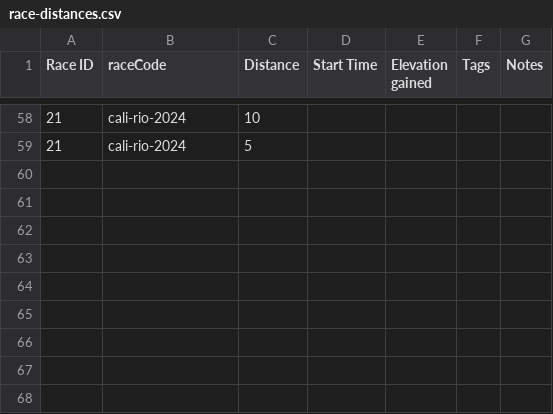
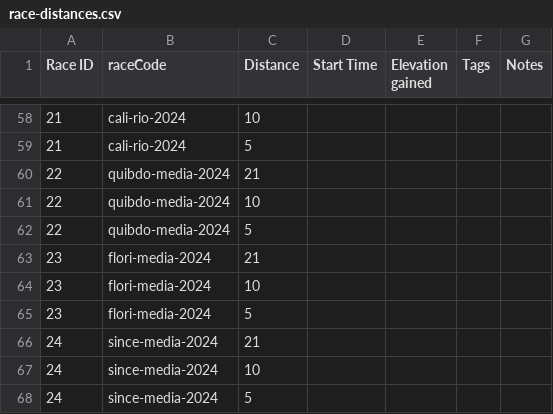
Before and after one commit to maurobedoyalondono/conversion-tools, a CSV file: inputs/race-distances.csv, drawn as a sheet; only a part is shown, gaps mark what is left out; the diff names each change by its address in the sheet, - before the commit and + after, or states it on an @@ line.

```diff
--- a/inputs/race-distances.csv
+++ b/inputs/race-distances.csv
+row 60: 22 | quibdo-media-2024 | 21
+row 61: 22 | quibdo-media-2024 | 10
+row 62: 22 | quibdo-media-2024 | 5
+row 63: 23 | flori-media-2024 | 21
+row 64: 23 | flori-media-2024 | 10
+row 65: 23 | flori-media-2024 | 5
+row 66: 24 | since-media-2024 | 21
+row 67: 24 | since-media-2024 | 10
+row 68: 24 | since-media-2024 | 5
```
Also changed, not shown: inputs/races.csv, 7 other files.
